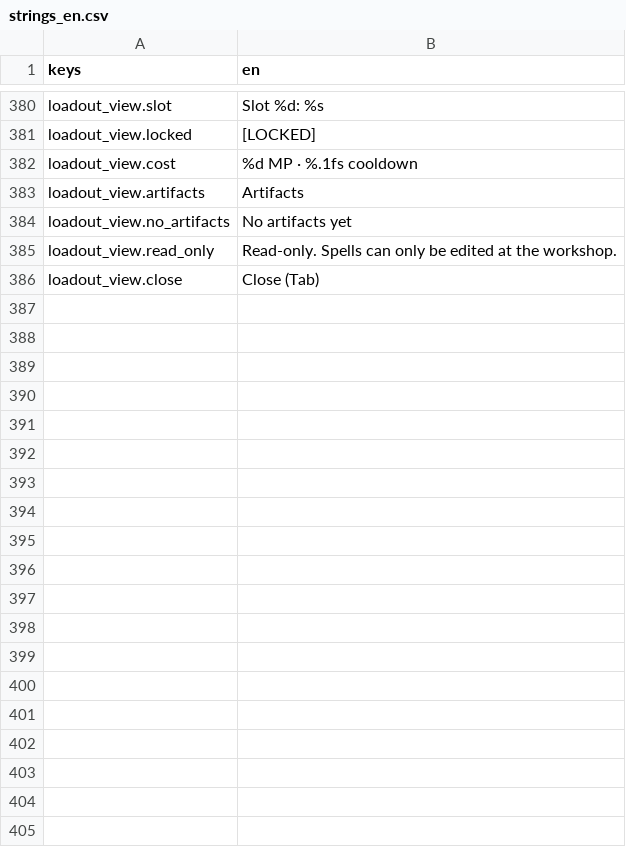
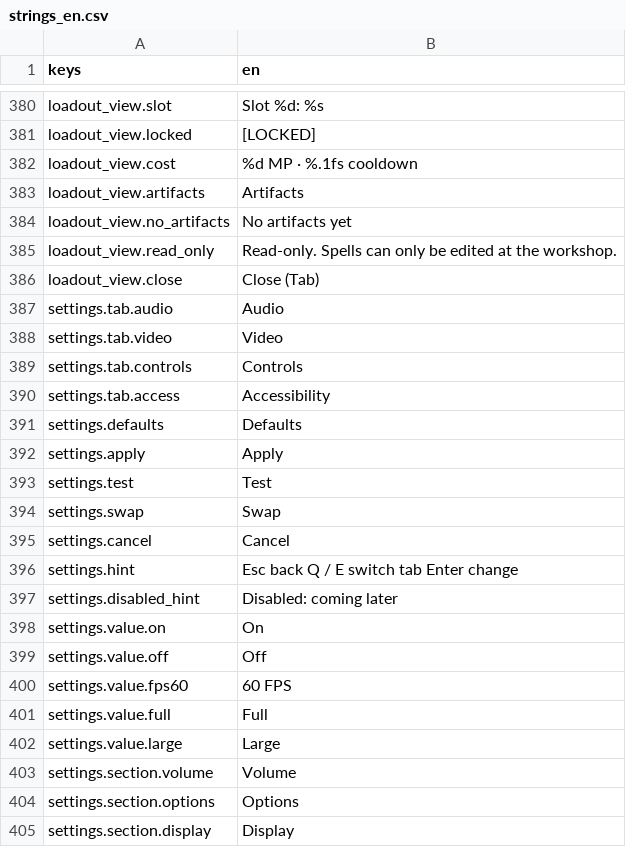
Before and after one commit to franklinjr12/ArcaneDungeon, a CSV file: i18n/strings_en.csv, drawn as a sheet; only a part is shown, gaps mark what is left out; the diff covers the shown part only; the diff names each change by its address in the sheet, - before the commit and + after, or states it on an @@ line.

```diff
--- a/i18n/strings_en.csv
+++ b/i18n/strings_en.csv
+row 387: settings.tab.audio | Audio
+row 388: settings.tab.video | Video
+row 389: settings.tab.controls | Controls
+row 390: settings.tab.access | Accessibility
+row 391: settings.defaults | Defaults
+row 392: settings.apply | Apply
+row 393: settings.test | Test
+row 394: settings.swap | Swap
+row 395: settings.cancel | Cancel
+row 396: settings.hint | Esc back Q / E switch tab Enter change
+row 397: settings.disabled_hint | Disabled: coming later
+row 398: settings.value.on | On
+row 399: settings.value.off | Off
+row 400: settings.value.fps60 | 60 FPS
+row 401: settings.value.full | Full
+row 402: settings.value.large | Large
+row 403: settings.section.volume | Volume
+row 404: settings.section.options | Options
+row 405: settings.section.display | Display
```
Also changed, not shown: 57 added rows elsewhere in this file, 7 other files.
